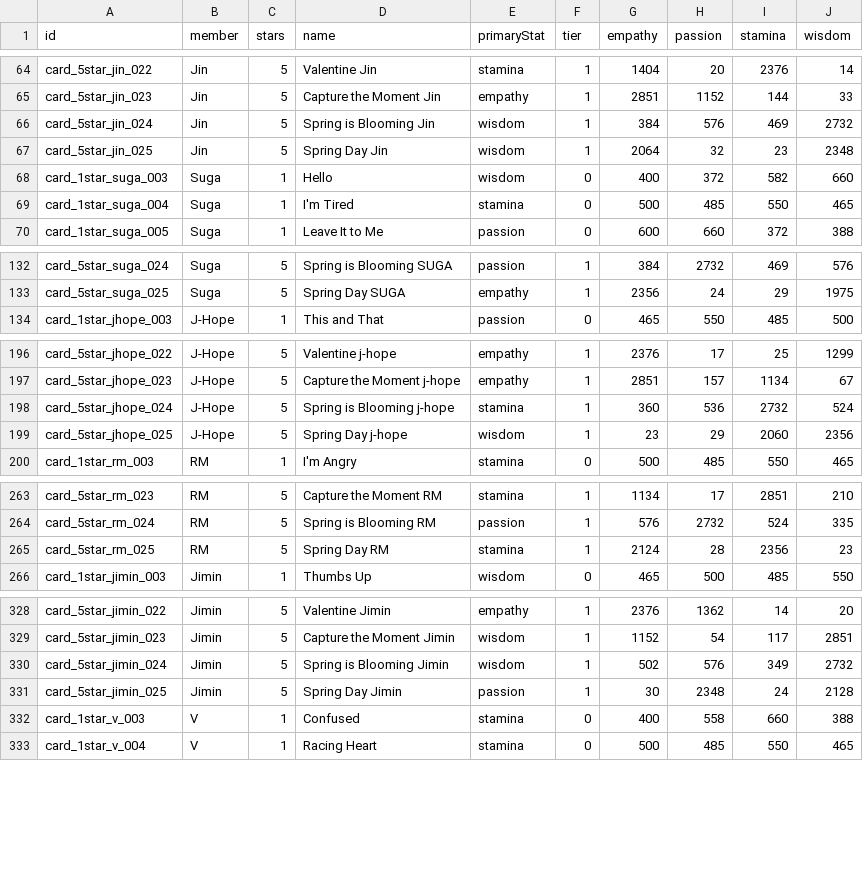
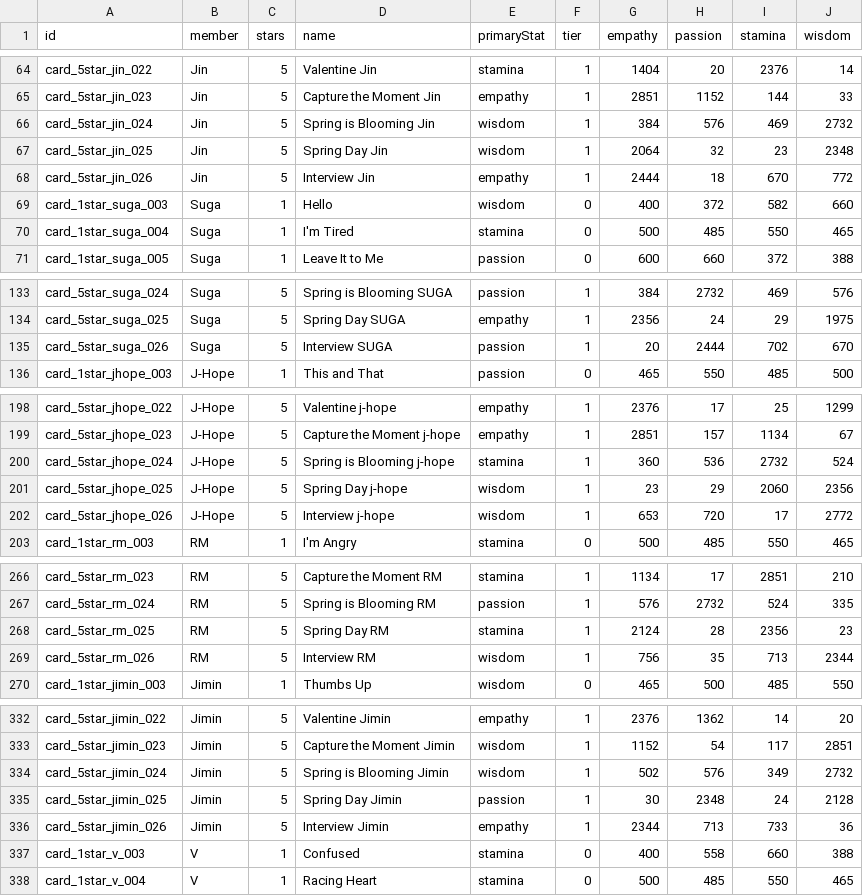
Before and after one commit to inggy/bts-world-data-extractor, a CSV file: output/consumable_cards.csv, drawn as a sheet; only a part is shown, gaps mark what is left out; the diff covers the shown part only.

```diff
--- a/output/consumable_cards.csv
+++ b/output/consumable_cards.csv
@@ -67,2 +67,3 @@ card_5star_jin_024,Jin,5,Spring is Blooming Jin,wisdom,1,384,576,469,2732
 card_5star_jin_025,Jin,5,Spring Day Jin,wisdom,1,2064,32,23,2348
+card_5star_jin_026,Jin,5,Interview Jin,empathy,1,2444,18,670,772
 card_1star_suga_003,Suga,1,Hello,wisdom,0,400,372,582,660
@@ -133,2 +134,3 @@ card_5star_suga_024,Suga,5,Spring is Blooming SUGA,passion,1,384,2732,469,576
 card_5star_suga_025,Suga,5,Spring Day SUGA,empathy,1,2356,24,29,1975
+card_5star_suga_026,Suga,5,Interview SUGA,passion,1,20,2444,702,670
 card_1star_jhope_003,J-Hope,1,This and That,passion,0,465,550,485,500
@@ -199,2 +201,3 @@ card_5star_jhope_024,J-Hope,5,Spring is Blooming j-hope,stamina,1,360,536,2732,5
 card_5star_jhope_025,J-Hope,5,Spring Day j-hope,wisdom,1,23,29,2060,2356
+card_5star_jhope_026,J-Hope,5,Interview j-hope,wisdom,1,653,720,17,2772
 card_1star_rm_003,RM,1,I'm Angry,stamina,0,500,485,550,465
@@ -265,2 +268,3 @@ card_5star_rm_024,RM,5,Spring is Blooming RM,passion,1,576,2732,524,335
 card_5star_rm_025,RM,5,Spring Day RM,stamina,1,2124,28,2356,23
+card_5star_rm_026,RM,5,Interview RM,wisdom,1,756,35,713,2344
 card_1star_jimin_003,Jimin,1,Thumbs Up,wisdom,0,465,500,485,550
@@ -331,2 +335,3 @@ card_5star_jimin_024,Jimin,5,Spring is Blooming Jimin,wisdom,1,502,576,349,2732
 card_5star_jimin_025,Jimin,5,Spring Day Jimin,passion,1,30,2348,24,2128
+card_5star_jimin_026,Jimin,5,Interview Jimin,empathy,1,2344,713,733,36
 card_1star_v_003,V,1,Confused,stamina,0,400,558,660,388
```
Also changed, not shown: 2 added rows and 7 edited cells elsewhere in this file, output/event_hashtags.csv, output/summer_19_event_stage.csv, 12 other files.
